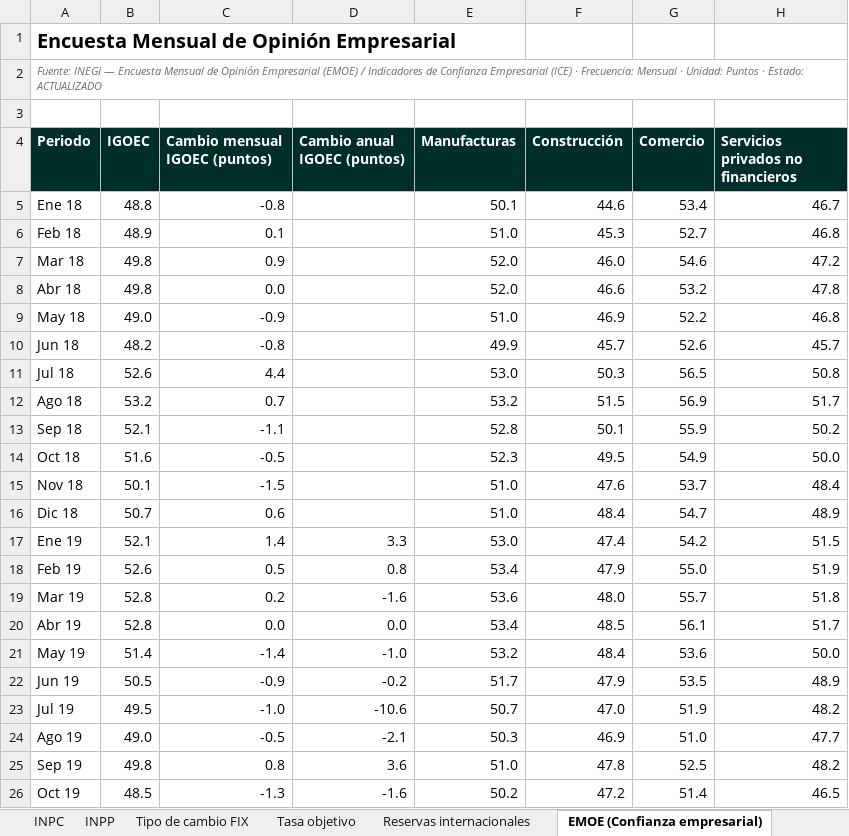
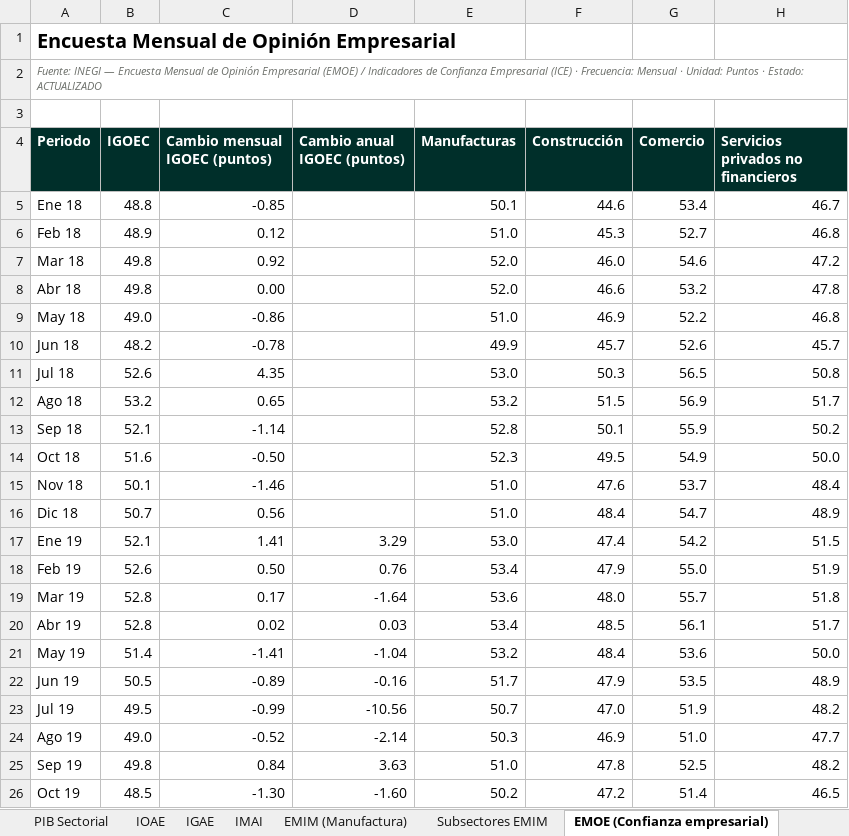
Before and after one commit to luisbuendiag/Indicadores_macroeconomicos_Mex, an Excel workbook: downloads/Indicadores_Macroeconomicos_Mexico_Actualizado.xlsx, sheet EMOE (Confianza empresarial), drawn as a sheet; only a part is shown; values as stored, in another font and other column widths than the file's, no borders; the diff covers the shown part only; the diff names each change by its address in the sheet, - before the commit and + after, or states it on an @@ line.

```diff
--- a/downloads/Indicadores_Macroeconomicos_Mexico_Actualizado.xlsx (sheet EMOE (Confianza empresarial))
+++ b/downloads/Indicadores_Macroeconomicos_Mexico_Actualizado.xlsx (sheet EMOE (Confianza empresarial))
-C5 (Cambio mensual IGOEC (puntos)): -0.8
+C5 (Cambio mensual IGOEC (puntos)): -0.85
-C6 (Cambio mensual IGOEC (puntos)): 0.1
+C6 (Cambio mensual IGOEC (puntos)): 0.12
-C7 (Cambio mensual IGOEC (puntos)): 0.9
+C7 (Cambio mensual IGOEC (puntos)): 0.92
-C8 (Cambio mensual IGOEC (puntos)): 0.0
+C8 (Cambio mensual IGOEC (puntos)): 0.00
-C9 (Cambio mensual IGOEC (puntos)): -0.9
+C9 (Cambio mensual IGOEC (puntos)): -0.86
-C10 (Cambio mensual IGOEC (puntos)): -0.8
+C10 (Cambio mensual IGOEC (puntos)): -0.78
-C11 (Cambio mensual IGOEC (puntos)): 4.4
+C11 (Cambio mensual IGOEC (puntos)): 4.35
-C12 (Cambio mensual IGOEC (puntos)): 0.7
+C12 (Cambio mensual IGOEC (puntos)): 0.65
-C13 (Cambio mensual IGOEC (puntos)): -1.1
+C13 (Cambio mensual IGOEC (puntos)): -1.14
-C14 (Cambio mensual IGOEC (puntos)): -0.5
+C14 (Cambio mensual IGOEC (puntos)): -0.50
-C15 (Cambio mensual IGOEC (puntos)): -1.5
+C15 (Cambio mensual IGOEC (puntos)): -1.46
-C16 (Cambio mensual IGOEC (puntos)): 0.6
+C16 (Cambio mensual IGOEC (puntos)): 0.56
-C17 (Cambio mensual IGOEC (puntos)): 1.4
+C17 (Cambio mensual IGOEC (puntos)): 1.41
-D17 (Cambio anual IGOEC (puntos)): 3.3
+D17 (Cambio anual IGOEC (puntos)): 3.29
-C18 (Cambio mensual IGOEC (puntos)): 0.5
+C18 (Cambio mensual IGOEC (puntos)): 0.50
-D18 (Cambio anual IGOEC (puntos)): 0.8
+D18 (Cambio anual IGOEC (puntos)): 0.76
-C19 (Cambio mensual IGOEC (puntos)): 0.2
+C19 (Cambio mensual IGOEC (puntos)): 0.17
-D19 (Cambio anual IGOEC (puntos)): -1.6
+D19 (Cambio anual IGOEC (puntos)): -1.64
-C20 (Cambio mensual IGOEC (puntos)): 0.0
+C20 (Cambio mensual IGOEC (puntos)): 0.02
-D20 (Cambio anual IGOEC (puntos)): 0.0
+D20 (Cambio anual IGOEC (puntos)): 0.03
-C21 (Cambio mensual IGOEC (puntos)): -1.4
+C21 (Cambio mensual IGOEC (puntos)): -1.41
-D21 (Cambio anual IGOEC (puntos)): -1.0
+D21 (Cambio anual IGOEC (puntos)): -1.04
-C22 (Cambio mensual IGOEC (puntos)): -0.9
+C22 (Cambio mensual IGOEC (puntos)): -0.89
-D22 (Cambio anual IGOEC (puntos)): -0.2
+D22 (Cambio anual IGOEC (puntos)): -0.16
-C23 (Cambio mensual IGOEC (puntos)): -1.0
+C23 (Cambio mensual IGOEC (puntos)): -0.99
-D23 (Cambio anual IGOEC (puntos)): -10.6
+D23 (Cambio anual IGOEC (puntos)): -10.56
-C24 (Cambio mensual IGOEC (puntos)): -0.5
+C24 (Cambio mensual IGOEC (puntos)): -0.52
-D24 (Cambio anual IGOEC (puntos)): -2.1
+D24 (Cambio anual IGOEC (puntos)): -2.14
-C25 (Cambio mensual IGOEC (puntos)): 0.8
+C25 (Cambio mensual IGOEC (puntos)): 0.84
-D25 (Cambio anual IGOEC (puntos)): 3.6
+D25 (Cambio anual IGOEC (puntos)): 3.63
-C26 (Cambio mensual IGOEC (puntos)): -1.3
+C26 (Cambio mensual IGOEC (puntos)): -1.30
-D26 (Cambio anual IGOEC (puntos)): -1.6
+D26 (Cambio anual IGOEC (puntos)): -1.60
```
Also changed, not shown: 164 edited cells elsewhere in this sheet, sheet IGAE, sheet IED, sheet Control de actualizaciones, sheet Síntesis de coyuntura, sheet Metodología y fuentes, other sheet tabs, charts or pictures, downloads/indicadores/BCMM/BCMM_datos.xlsx, downloads/indicadores/CONSUMO/CONSUMO_datos.xlsx, 47 other files.
